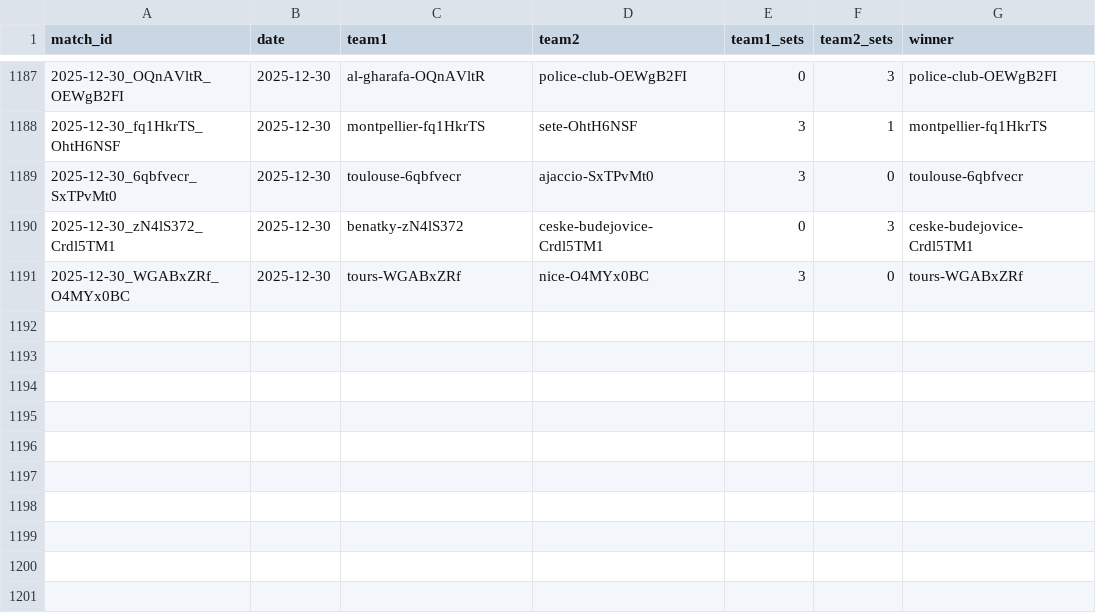
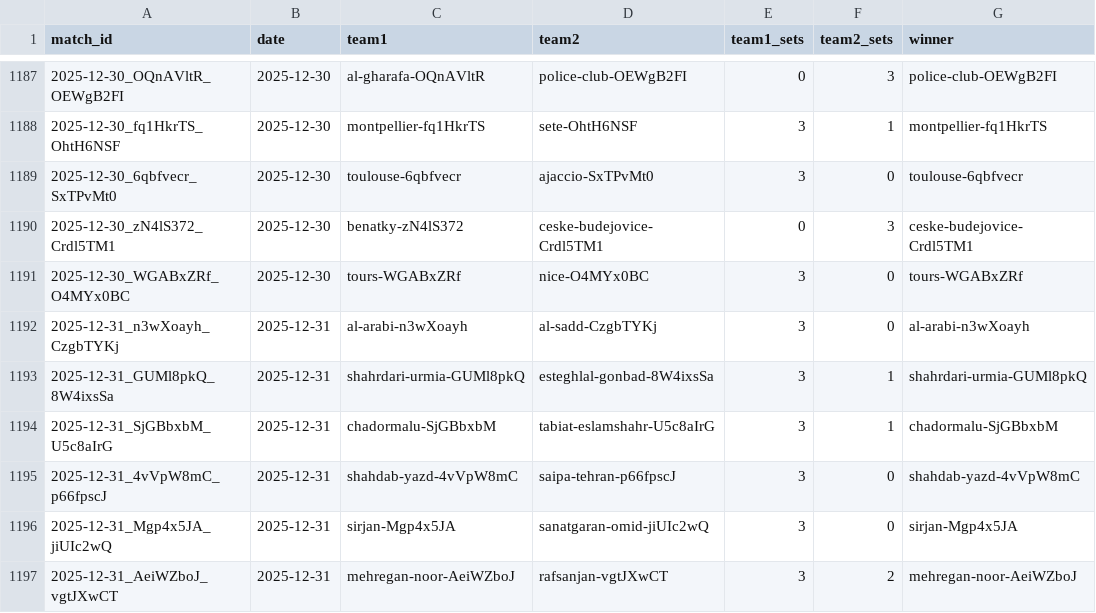
Before and after one commit to Volley-Batch/Volley-Batch.github.io, a CSV file: results.csv, drawn as a sheet; only a part is shown, gaps mark what is left out; the diff names each change by its address in the sheet, - before the commit and + after, or states it on an @@ line.

```diff
--- a/results.csv
+++ b/results.csv
+row 1192: 2025-12-31_n3wXoayh_CzgbTYKj | 2025-12-31 | al-arabi-n3wXoayh | al-sadd-CzgbTYKj | 3 | 0 | al-arabi-n3wXoayh
+row 1193: 2025-12-31_GUMl8pkQ_8W4ixsSa | 2025-12-31 | shahrdari-urmia-GUMl8pkQ | esteghlal-gonbad-8W4ixsSa | 3 | 1 | shahrdari-urmia-GUMl8pkQ
+row 1194: 2025-12-31_SjGBbxbM_U5c8aIrG | 2025-12-31 | chadormalu-SjGBbxbM | tabiat-eslamshahr-U5c8aIrG | 3 | 1 | chadormalu-SjGBbxbM
+row 1195: 2025-12-31_4vVpW8mC_p66fpscJ | 2025-12-31 | shahdab-yazd-4vVpW8mC | saipa-tehran-p66fpscJ | 3 | 0 | shahdab-yazd-4vVpW8mC
+row 1196: 2025-12-31_Mgp4x5JA_jiUIc2wQ | 2025-12-31 | sirjan-Mgp4x5JA | sanatgaran-omid-jiUIc2wQ | 3 | 0 | sirjan-Mgp4x5JA
+row 1197: 2025-12-31_AeiWZboJ_vgtJXwCT | 2025-12-31 | mehregan-noor-AeiWZboJ | rafsanjan-vgtJXwCT | 3 | 2 | mehregan-noor-AeiWZboJ
```
Also changed, not shown: 2 other files.
